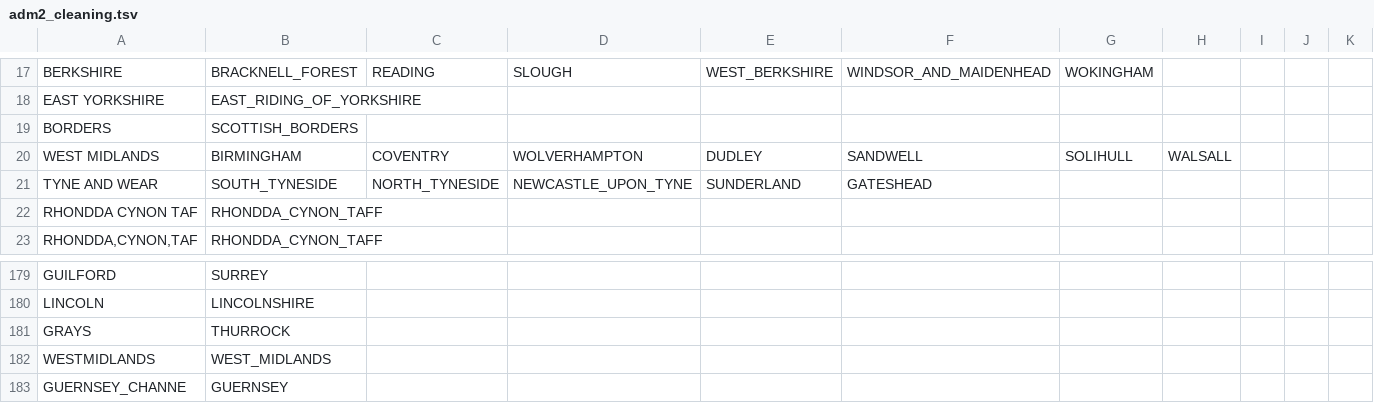
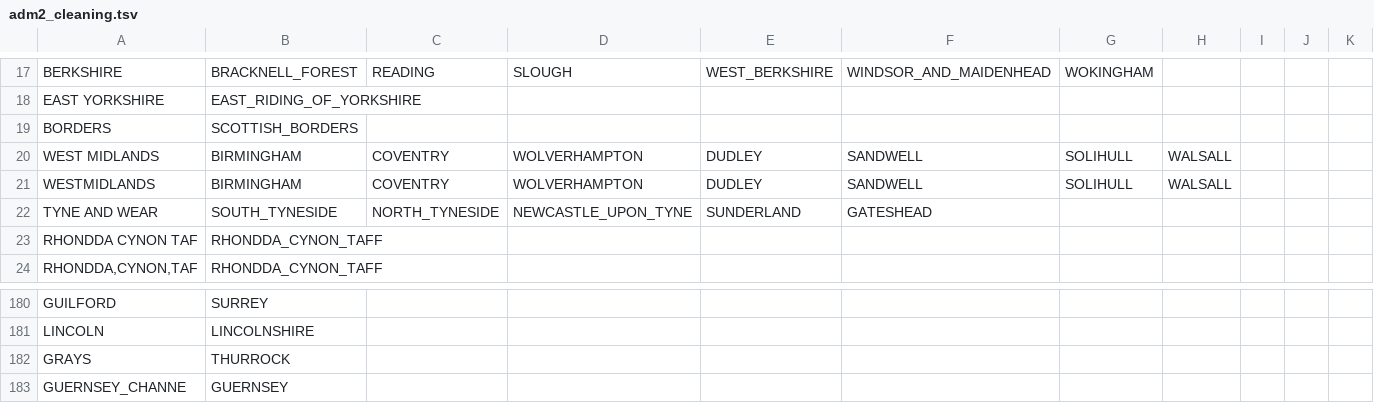
Before and after one commit to COG-UK/grapevine, a TSV file: utilities/geography_utils/adm2_cleaning.tsv, drawn as a sheet; only a part is shown, gaps mark what is left out; removed rows and columns are numbered as before the commit, all else as after; the diff names each change by its address in the sheet, - before the commit and + after, or states it on an @@ line.

Commit message:
add utlas and groupings into geography csv

```diff
--- a/utilities/geography_utils/adm2_cleaning.tsv
+++ b/utilities/geography_utils/adm2_cleaning.tsv
+row 21: WESTMIDLANDS | BIRMINGHAM | COVENTRY | WOLVERHAMPTON | DUDLEY | SANDWELL | SOLIHULL | WALSALL
-row 182: WESTMIDLANDS | WEST_MIDLANDS
```
Also changed, not shown: 2 other files.
